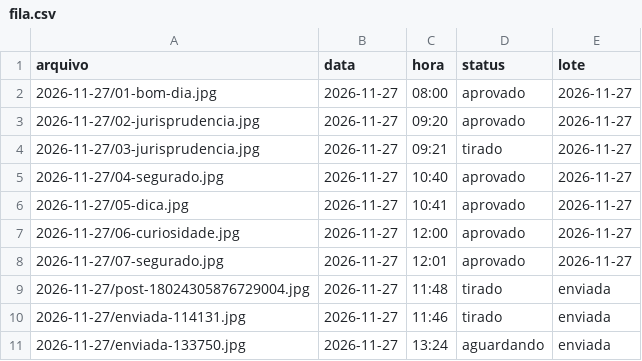
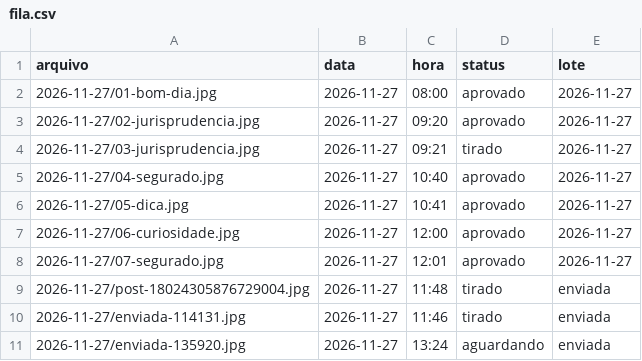
Before and after one commit to franciellifernandesadvocacia-dotcom/stories-franciellifernandes, a CSV file: fila.csv, drawn as a sheet.

```diff
--- a/fila.csv
+++ b/fila.csv
@@ -10,2 +10,2 @@ arquivo,data,hora,status,lote
 2026-11-27/enviada-114131.jpg,2026-11-27,11:46,tirado,enviada
-2026-11-27/enviada-133750.jpg,2026-11-27,13:24,aguardando,enviada
+2026-11-27/enviada-135920.jpg,2026-11-27,13:24,aguardando,enviada
```
Also changed, not shown: 3 other files.
